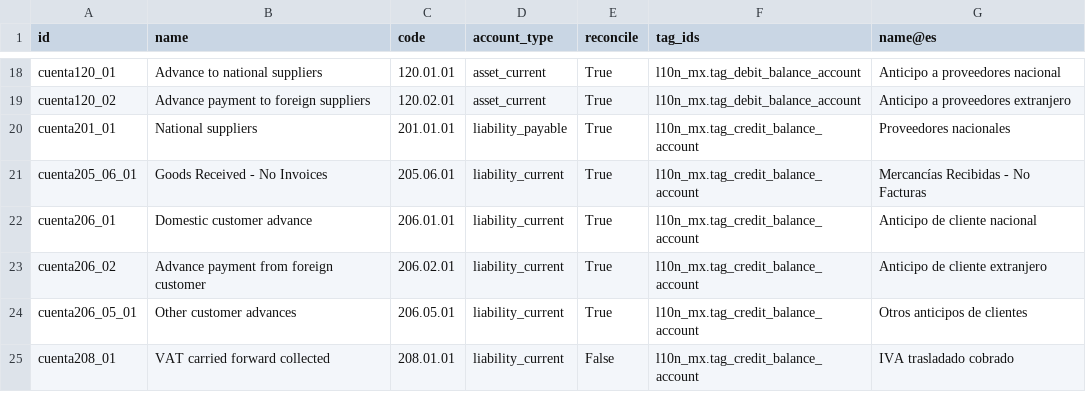
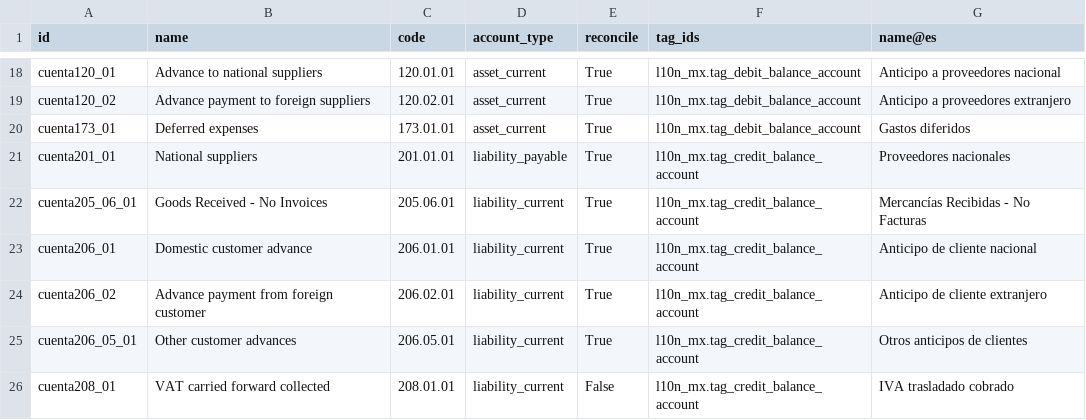
Before and after one commit to adhoc-cicd/odoo-odoo, a CSV file: addons/l10n_mx/data/template/account.account-mx.csv, drawn as a sheet; only a part is shown, gaps mark what is left out; the diff names each change by its address in the sheet, - before the commit and + after, or states it on an @@ line.

Commit message:
[FIX] l10n_mx: New account for deferred expenses
Version: 17.0+

Current behavior:
The default account for Deferred Expense on res.config.setting is "inappropriate". A new account should be established according to account codes by SAT mexico, http://omawww.sat.gob.mx/fichas_tematicas/buzon_tributario/Documents/codigo_agrupador.pdf

Purpose of this PR:
To introduce an appropriate account to be used for Deferred expenses and automatically selected upon l10n_mx installation.

Steps to reproduce on Runbot:
1) install l10n_mx
2) Accounting Settings > incorrect account selected for Deferred Expense

opw-4105993

closes odoo/odoo#176681

Related: odoo/enterprise#68578
Signed-off-by: Antoine Dupuis (andu) <andu@odoo.com>

```diff
--- a/addons/l10n_mx/data/template/account.account-mx.csv
+++ b/addons/l10n_mx/data/template/account.account-mx.csv
+row 20: cuenta173_01 | Deferred expenses | 173.01.01 | asset_current | True | l10n_mx.tag_debit_balance_account | Gastos diferidos
```
Also changed, not shown: 1 other file.
